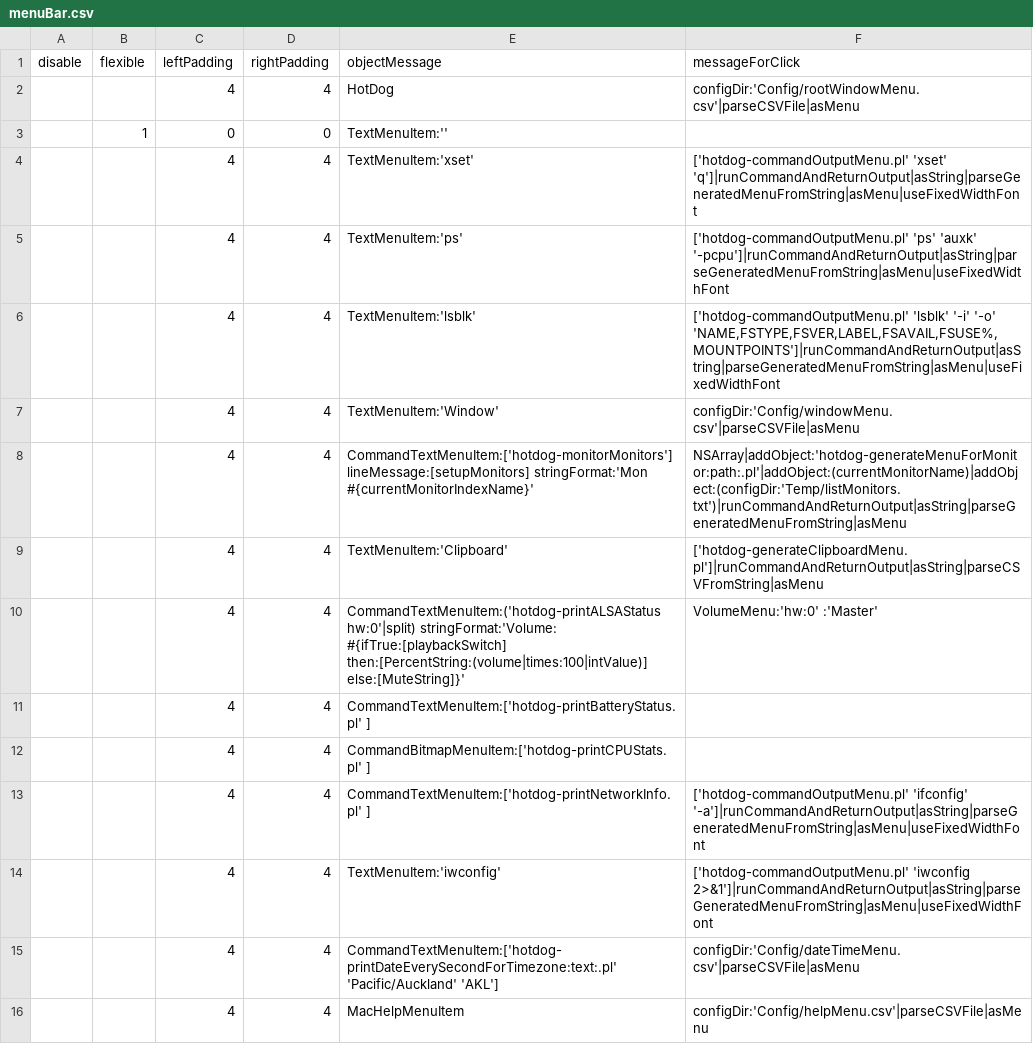
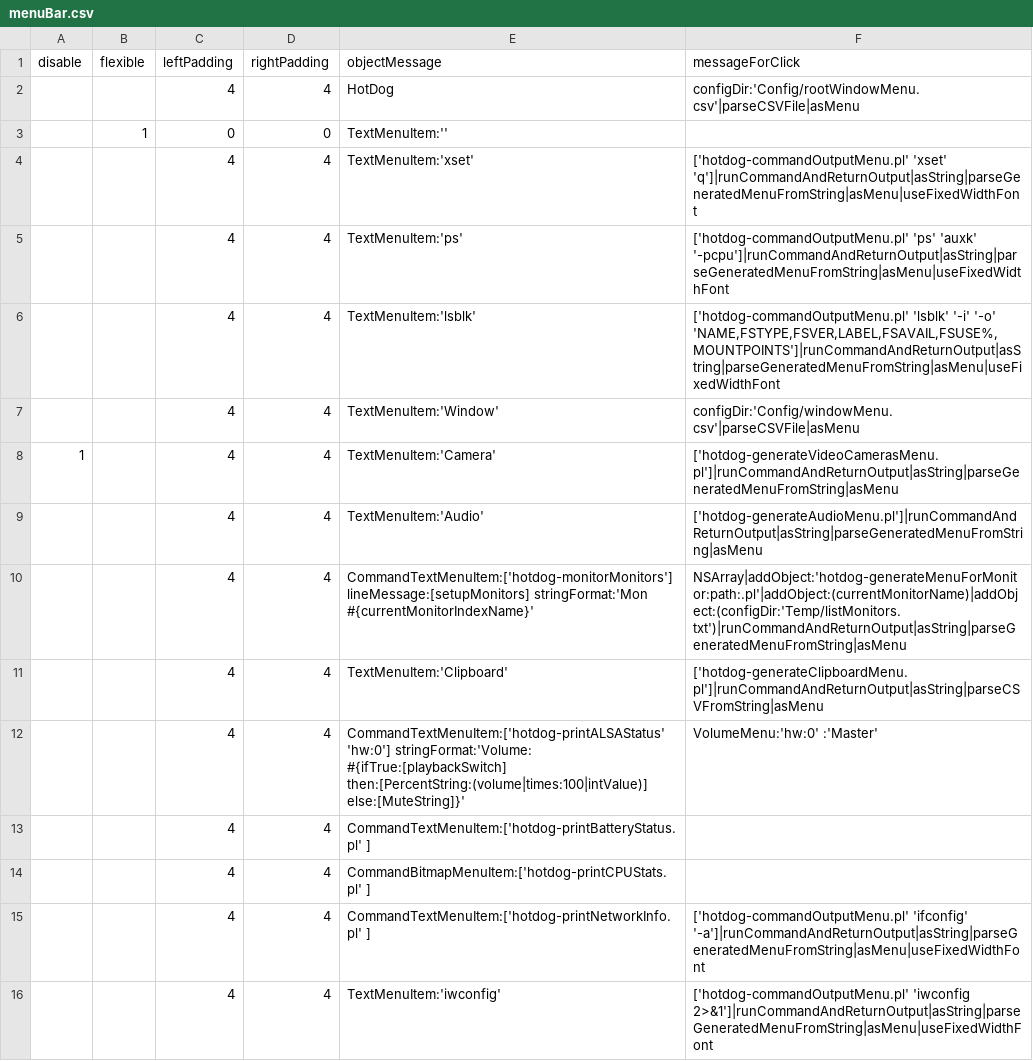
Before and after one commit to arthurchoung/HOTDOG, a CSV file: Config/menuBar.csv, drawn as a sheet; only a part is shown; the shorter side is filled out with more unchanged rows.

Commit message:
Updated

```diff
--- a/Config/menuBar.csv
+++ b/Config/menuBar.csv
@@ -7,5 +7,7 @@ disable,flexible,leftPadding,rightPadding,objectMessage,messageForClick
 ,,4,4,"TextMenuItem:'Window'","configDir:'Config/windowMenu.csv'|parseCSVFile|asMenu"
+1,,4,4,"TextMenuItem:'Camera'","['hotdog-generateVideoCamerasMenu.pl']|runCommandAndReturnOutput|asString|parseGeneratedMenuFromString|asMenu"
+,,4,4,"TextMenuItem:'Audio'","['hotdog-generateAudioMenu.pl']|runCommandAndReturnOutput|asString|parseGeneratedMenuFromString|asMenu"
 ,,4,4,"CommandTextMenuItem:['hotdog-monitorMonitors'] lineMessage:[setupMonitors] stringFormat:'Mon #{currentMonitorIndexName}'","NSArray|addObject:'hotdog-generateMenuForMonitor:path:.pl'|addObject:(currentMonitorName)|addObject:(configDir:'Temp/listMonitors.txt')|runCommandAndReturnOutput|asString|parseGeneratedMenuFromString|asMenu"
 ,,4,4,"TextMenuItem:'Clipboard'","['hotdog-generateClipboardMenu.pl']|runCommandAndReturnOutput|asString|parseCSVFromString|asMenu"
-,,4,4,"CommandTextMenuItem:('hotdog-printALSAStatus hw:0'|split) stringFormat:'Volume: #{ifTrue:[playbackSwitch] then:[PercentString:(volume|times:100|intValue)] else:[MuteString]}'","VolumeMenu:'hw:0' :'Master'"
+,,4,4,"CommandTextMenuItem:['hotdog-printALSAStatus' 'hw:0'] stringFormat:'Volume: #{ifTrue:[playbackSwitch] then:[PercentString:(volume|times:100|intValue)] else:[MuteString]}'","VolumeMenu:'hw:0' :'Master'"
 ,,4,4,"CommandTextMenuItem:['hotdog-printBatteryStatus.pl' ]",
```
